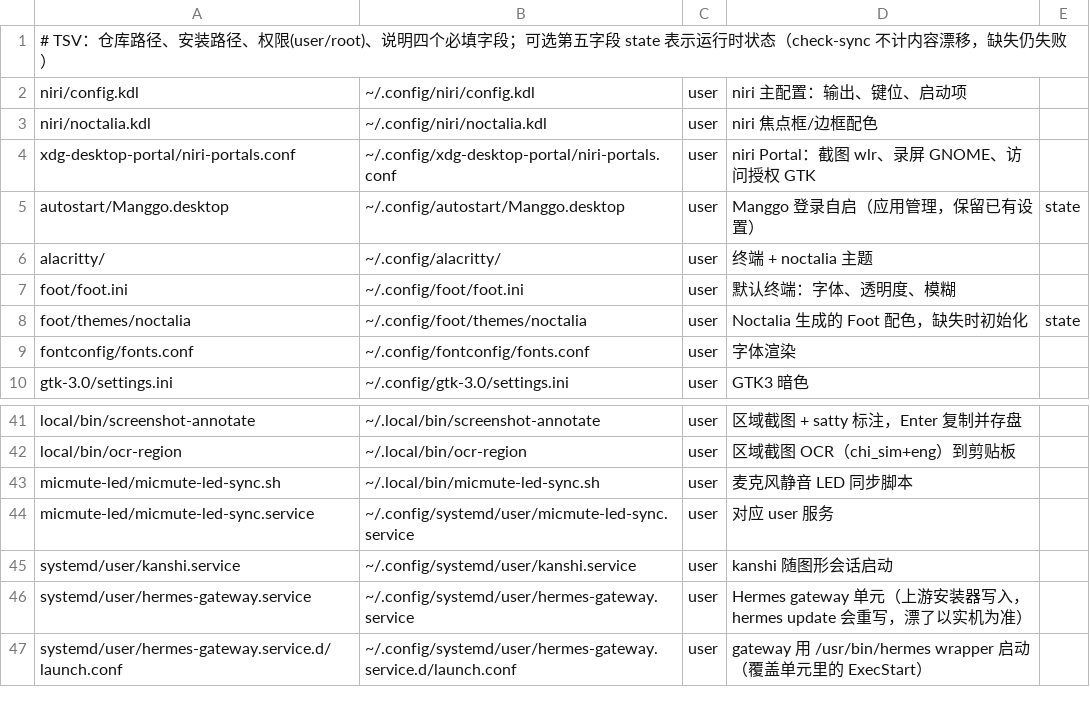
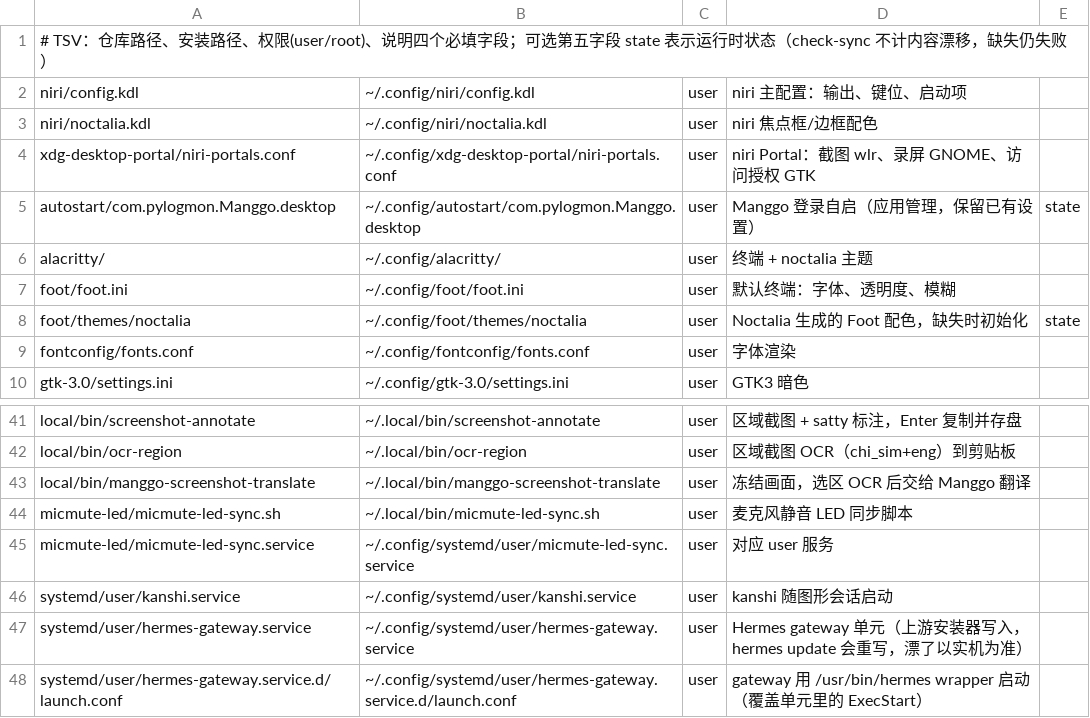
Before and after one commit to Mel-SRK/My_config, a TSV file: MANIFEST.tsv, drawn as a sheet; only a part is shown, gaps mark what is left out.

Commit message:
桌面：同步 Manggo 配置并加快 Zsh 启动

```diff
--- a/MANIFEST.tsv
+++ b/MANIFEST.tsv
@@ -4,3 +4,3 @@ niri/noctalia.kdl	~/.config/niri/noctalia.kdl	user	niri 焦点框/边框配色
 xdg-desktop-portal/niri-portals.conf	~/.config/xdg-desktop-portal/niri-portals.conf	user	niri Portal：截图 wlr、录屏 GNOME、访问授权 GTK
-autostart/Manggo.desktop	~/.config/autostart/Manggo.desktop	user	Manggo 登录自启（应用管理，保留已有设置）	state
+autostart/com.pylogmon.Manggo.desktop	~/.config/autostart/com.pylogmon.Manggo.desktop	user	Manggo 登录自启（应用管理，保留已有设置）	state
 alacritty/	~/.config/alacritty/	user	终端 + noctalia 主题
@@ -42,2 +42,3 @@ local/bin/screenshot-annotate	~/.local/bin/screenshot-annotate	user	区域截图
 local/bin/ocr-region	~/.local/bin/ocr-region	user	区域截图 OCR（chi_sim+eng）到剪贴板
+local/bin/manggo-screenshot-translate	~/.local/bin/manggo-screenshot-translate	user	冻结画面，选区 OCR 后交给 Manggo 翻译
 micmute-led/micmute-led-sync.sh	~/.local/bin/micmute-led-sync.sh	user	麦克风静音 LED 同步脚本
```
Also changed, not shown: 15 other files.
